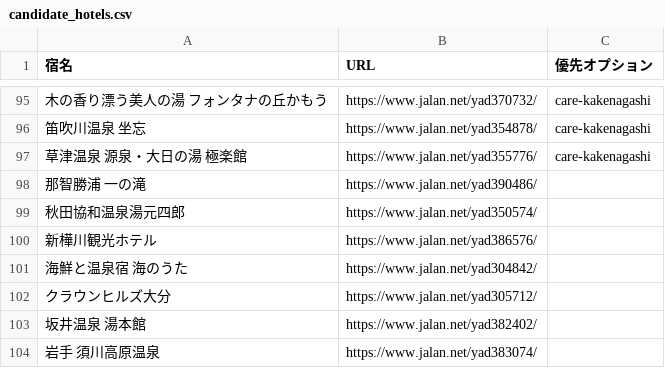
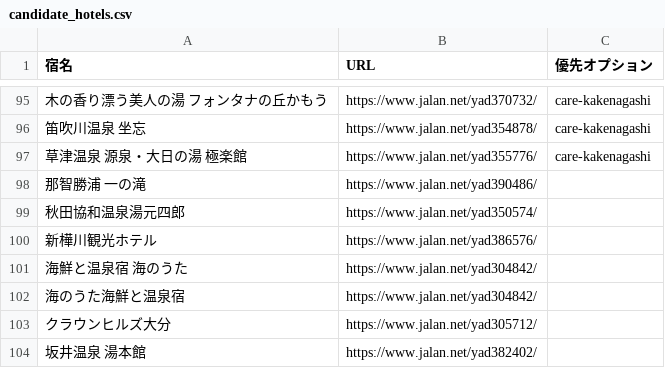
Before and after one commit to achel-b8/jalan-hotel-finder, a CSV file: data/candidate_hotels.csv, drawn as a sheet; only a part is shown, gaps mark what is left out; the shorter side is filled out with more unchanged rows; the diff names each change by its address in the sheet, - before the commit and + after, or states it on an @@ line.

```diff
--- a/data/candidate_hotels.csv
+++ b/data/candidate_hotels.csv
+row 102: 海のうた海鮮と温泉宿 | https://www.jalan.net/yad304842/
```
Also changed, not shown: 25 other files.
